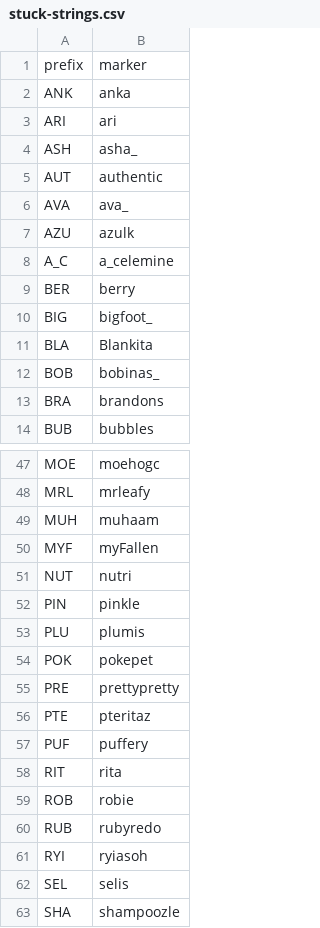
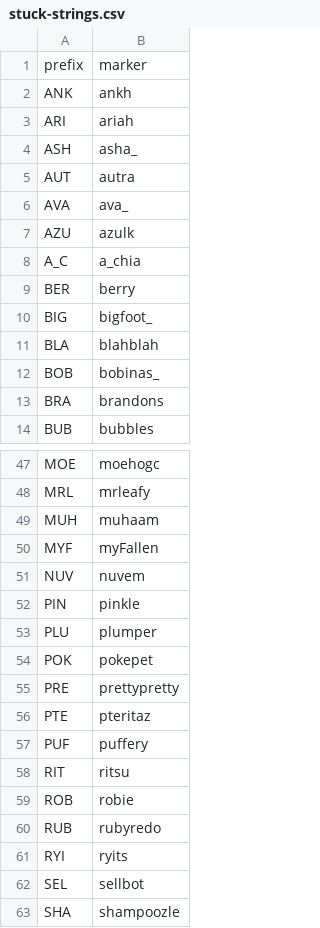
Before and after one commit to veprice/tileSetter, a CSV file: pyleset/data/_defaults/stuck-strings.csv, drawn as a sheet; only a part is shown, gaps mark what is left out; the diff covers the shown part only.

Commit message:
NUT -> NUV

```diff
--- a/pyleset/data/_defaults/stuck-strings.csv
+++ b/pyleset/data/_defaults/stuck-strings.csv
@@ -1,12 +1,12 @@
 prefix,marker
-ANK,anka
-ARI,ari
+ANK,ankh
+ARI,ariah
 ASH,asha_
-AUT,authentic
+AUT,autra
 AVA,ava_
 AZU,azulk
-A_C,a_celemine
+A_C,a_chia
 BER,berry
 BIG,bigfoot_
-BLA,Blankita
+BLA,blahblah
 BOB,bobinas_
@@ -50,5 +50,5 @@ MUH,muhaam
 MYF,myFallen
-NUT,nutri
+NUV,nuvem
 PIN,pinkle
-PLU,plumis
+PLU,plumper
 POK,pokepet
@@ -57,7 +57,7 @@ PTE,pteritaz
 PUF,puffery
-RIT,rita
+RIT,ritsu
 ROB,robie
 RUB,rubyredo
-RYI,ryiasoh
-SEL,selis
+RYI,ryits
+SEL,sellbot
 SHA,shampoozle
```
Also changed, not shown: 4 edited cells elsewhere in this file.
